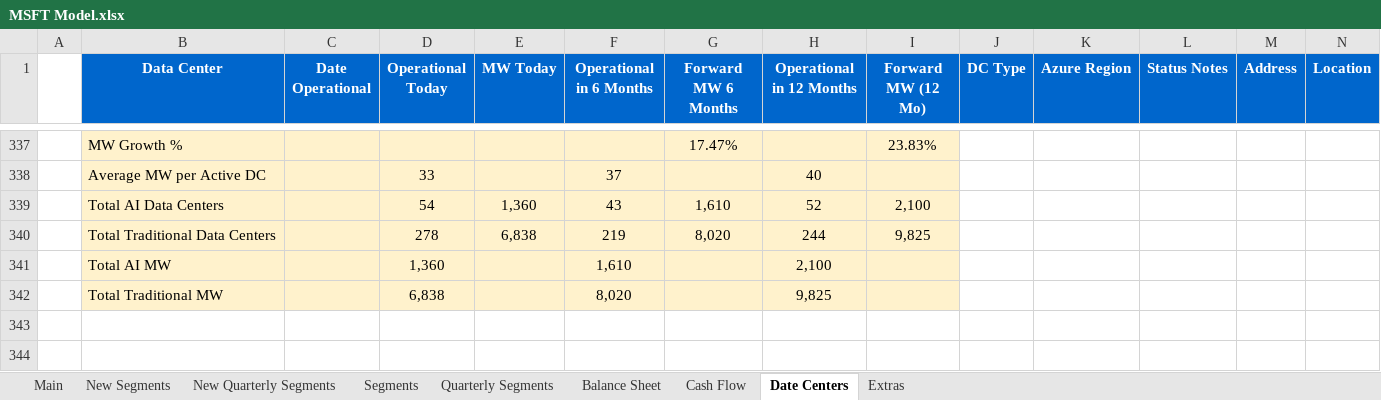
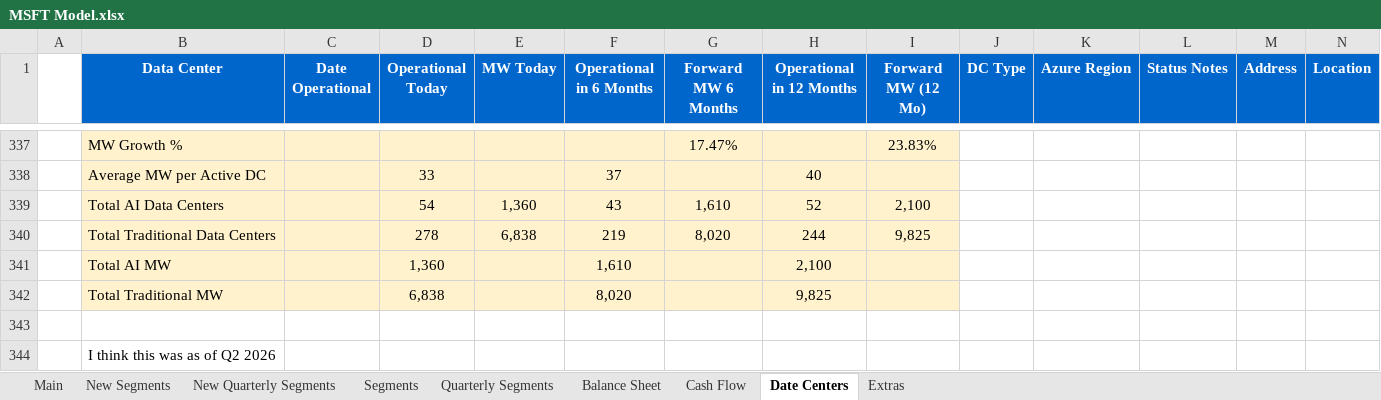
Before and after one commit to abigubi/financial-models, an Excel workbook: MSFT Model.xlsx, sheet Date Centers, drawn as a sheet; only a part is shown, gaps mark what is left out; values as stored, in another font and other column widths than the file's, no borders; the diff names each change by its address in the sheet, - before the commit and + after, or states it on an @@ line.

```diff
--- a/MSFT Model.xlsx (sheet Date Centers)
+++ b/MSFT Model.xlsx (sheet Date Centers)
+row 343: (empty)
+row 344:  | I think this was as of Q2 2026
```
Also changed, not shown: sheet New Quarterly Segments, sheet New Segments, sheet Main, sheet Balance Sheet, sheet Extras, sheet Cash Flow, 1 more sheet, formulas that keep their value, hidden cells, charts or pictures, Intc Model.xlsx.
